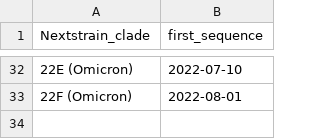
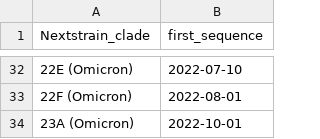
Before and after one commit to arodzh-sudo/ncov-puertorico, a TSV file: defaults/clade_emergence_dates.tsv, drawn as a sheet; only a part is shown, gaps mark what is left out; the diff names each change by its address in the sheet, - before the commit and + after, or states it on an @@ line.

```diff
--- a/defaults/clade_emergence_dates.tsv
+++ b/defaults/clade_emergence_dates.tsv
+row 34: 23A (Omicron) | 2022-10-01
```
Also changed, not shown: defaults/clade_hierarchy.tsv, defaults/clades.tsv, 10 other files.
